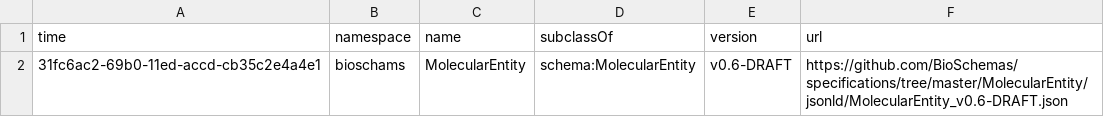
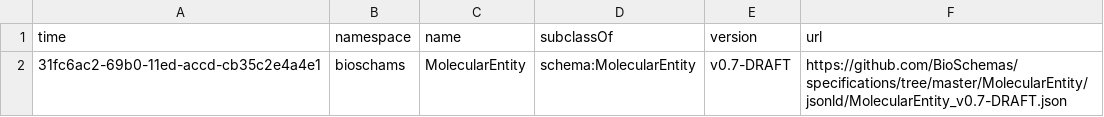
Before and after one commit to BioSchemas/bioschemas-dde, a CSV file: latest-updated-profiles/MolecularEntity.csv, drawn as a sheet.

Commit message:
Update MolecularEntity.csv

```diff
--- a/latest-updated-profiles/MolecularEntity.csv
+++ b/latest-updated-profiles/MolecularEntity.csv
@@ -1,2 +1,2 @@
 time,namespace,name,subclassOf,version,url
-31fc6ac2-69b0-11ed-accd-cb35c2e4a4e1,bioschams,MolecularEntity,schema:MolecularEntity,v0.6-DRAFT,https://github.com/BioSchemas/specifications/tree/master/MolecularEntity/jsonld/MolecularEntity_v0.6-DRAFT.json
+31fc6ac2-69b0-11ed-accd-cb35c2e4a4e1,bioschams,MolecularEntity,schema:MolecularEntity,v0.7-DRAFT,https://github.com/BioSchemas/specifications/tree/master/MolecularEntity/jsonld/MolecularEntity_v0.7-DRAFT.json
```
